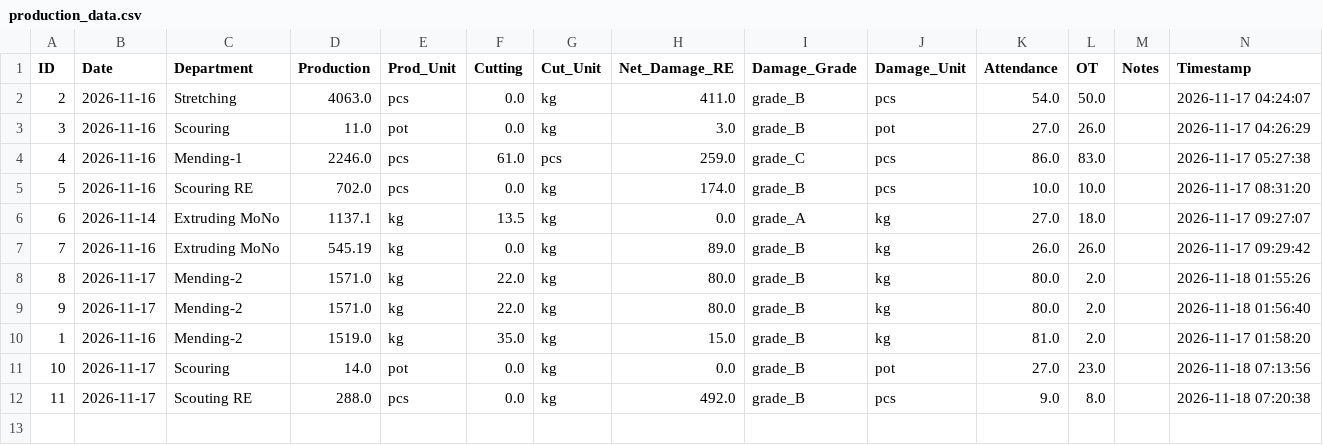
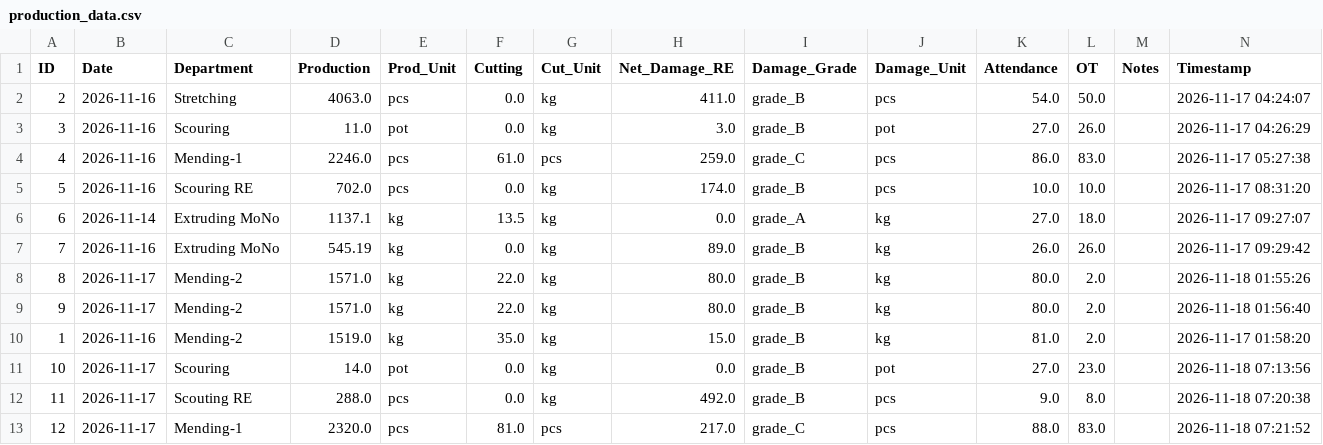
Before and after one commit to kkf-lang/factory-app, a CSV file: production_data.csv, drawn as a sheet; the diff names each change by its address in the sheet, - before the commit and + after, or states it on an @@ line.

Commit message:
Add record ID 12

```diff
--- a/production_data.csv
+++ b/production_data.csv
+row 13: 12 | 2026-11-17 | Mending-1 | 2320.0 | pcs | 81.0 | pcs | 217.0 | grade_C | pcs | 88.0 | 83.0 |  | 2026-11-18 07:21:52
```
